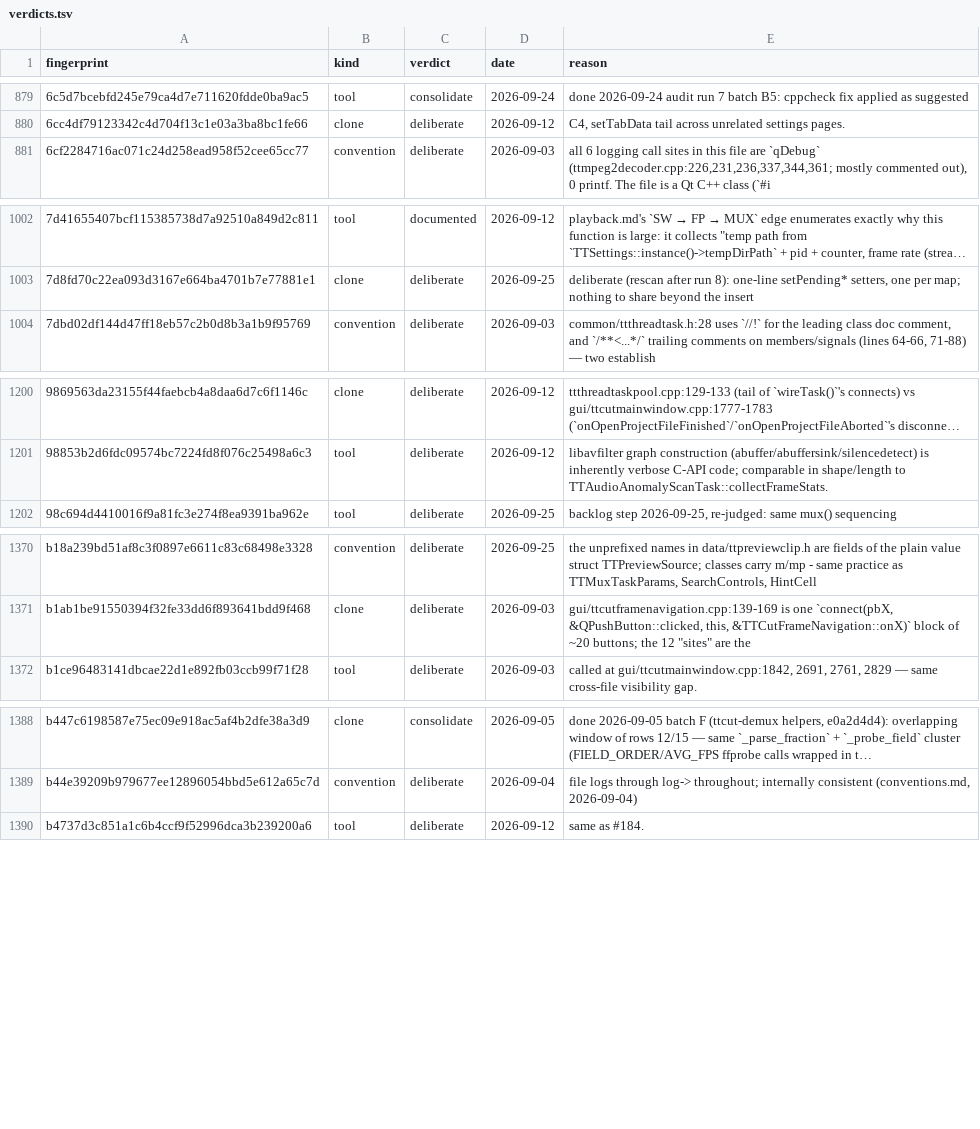
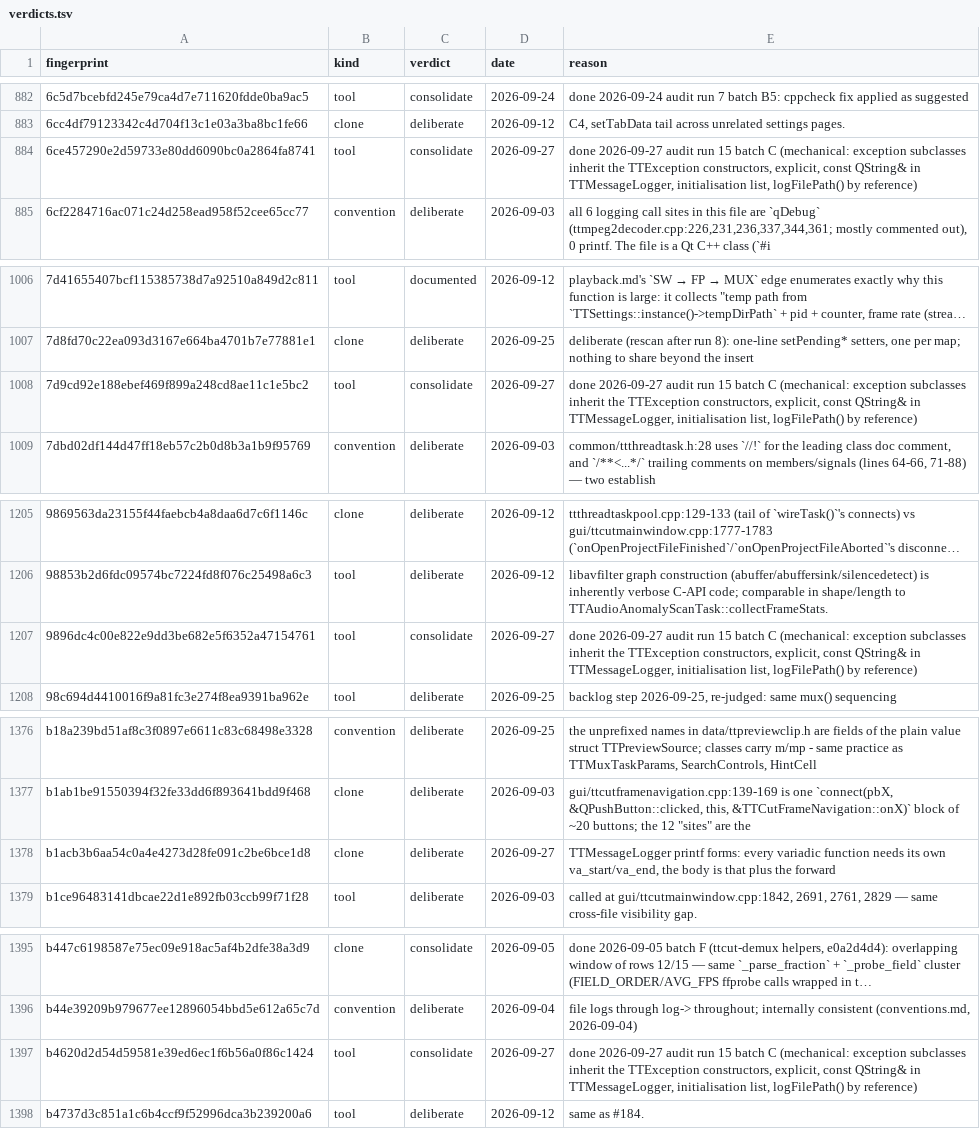
Before and after one commit to MINIXJR/TTCut-ng, a TSV file: docs/code-audit/verdicts.tsv, drawn as a sheet; only a part is shown, gaps mark what is left out; long unchanged cells end in …; the diff covers the shown part only; the diff names each change by its address in the sheet, - before the commit and + after, or states it on an @@ line.

```diff
--- a/docs/code-audit/verdicts.tsv
+++ b/docs/code-audit/verdicts.tsv
+row 884: 6ce457290e2d59733e80dd6090bc0a2864fa8741 | tool | consolidate | 2026-09-27 | done 2026-09-27 audit run 15 batch C (mechanical: exception subclasses inherit the TTException constructors, explicit, const QString& in TTMessageLogger, initialisation list, logFilePath() by reference)
+row 1008: 7d9cd92e188ebef469f899a248cd8ae11c1e5bc2 | tool | consolidate | 2026-09-27 | done 2026-09-27 audit run 15 batch C (mechanical: exception subclasses inherit the TTException constructors, explicit, const QString& in TTMessageLogger, initialisation list, logFilePath() by reference)
+row 1207: 9896dc4c00e822e9dd3be682e5f6352a47154761 | tool | consolidate | 2026-09-27 | done 2026-09-27 audit run 15 batch C (mechanical: exception subclasses inherit the TTException constructors, explicit, const QString& in TTMessageLogger, initialisation list, logFilePath() by reference)
+row 1378: b1acb3b6aa54c0a4e4273d28fe091c2be6bce1d8 | clone | deliberate | 2026-09-27 | TTMessageLogger printf forms: every variadic function needs its own va_start/va_end, the body is that plus the forward
+row 1397: b4620d2d54d59581e39ed6ec1f6b56a0f86c1424 | tool | consolidate | 2026-09-27 | done 2026-09-27 audit run 15 batch C (mechanical: exception subclasses inherit the TTException constructors, explicit, const QString& in TTMessageLogger, initialisation list, logFilePath() by reference)
```
Also changed, not shown: 18 added rows elsewhere in this file, 25 other files.
